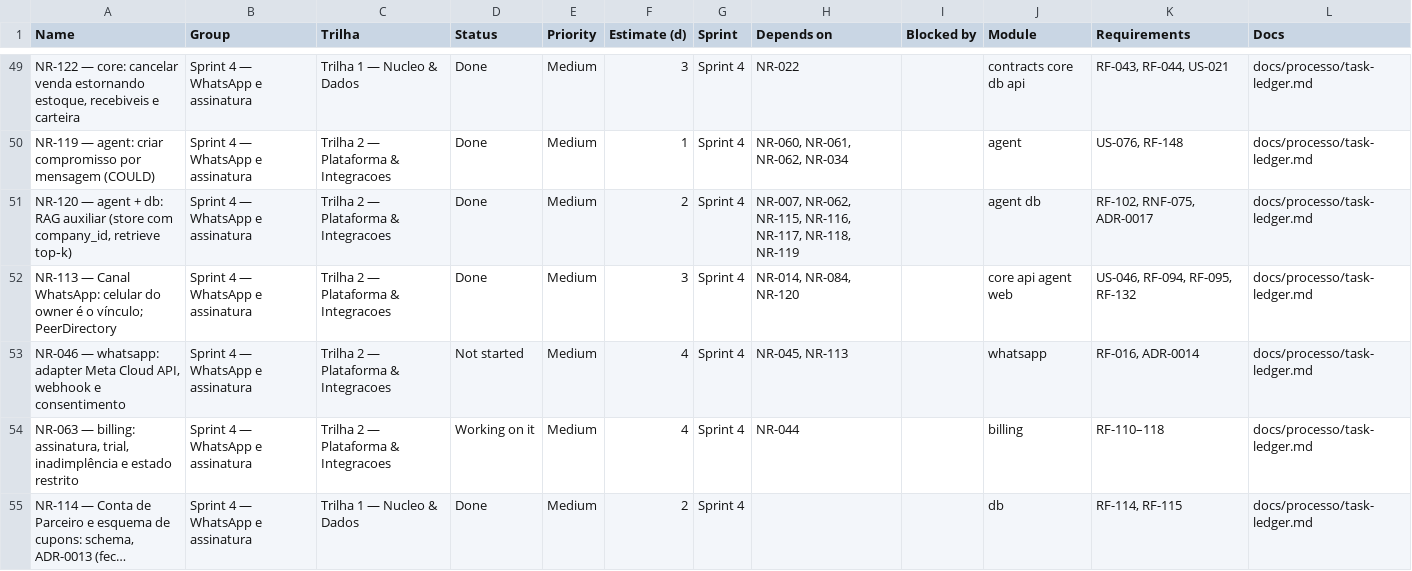
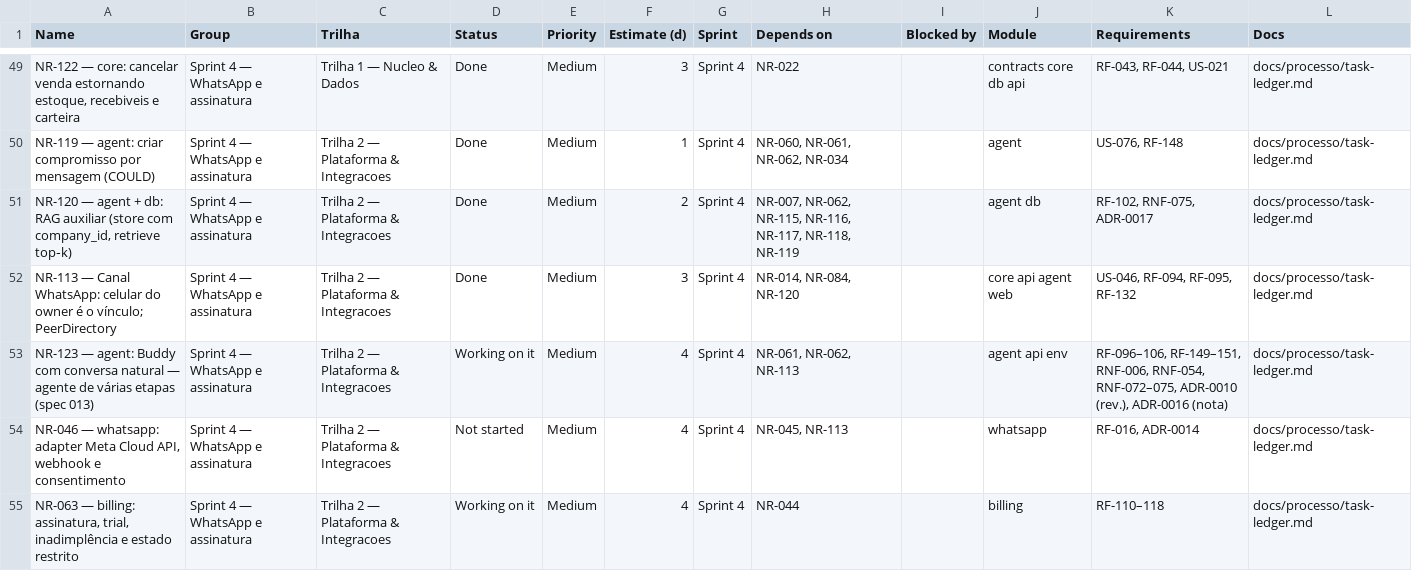
Before and after one commit to Ei-buddy/ei-buddy, a CSV file: docs/processo/monday-import.csv, drawn as a sheet; only a part is shown, gaps mark what is left out; the shorter side is filled out with more unchanged rows; long unchanged cells end in …; the diff names each change by its address in the sheet, - before the commit and + after, or states it on an @@ line.

```diff
--- a/docs/processo/monday-import.csv
+++ b/docs/processo/monday-import.csv
+row 53: NR-123 — agent: Buddy com conversa natural — agente de várias etapas (spec 013) | Sprint 4 — WhatsApp e assinatura | Trilha 2 — Plataforma & Integracoes | Working on it | Medium | 4 | Sprint 4 | NR-061, NR-062, NR-113 |  | agent api env | RF-096–106, RF-149–151, RNF-006, RNF-054, RNF-072–075, ADR-0010 (rev.), ADR-0016 (nota) | docs/processo/task-ledger.md
```
Also changed, not shown: 2 other files.
